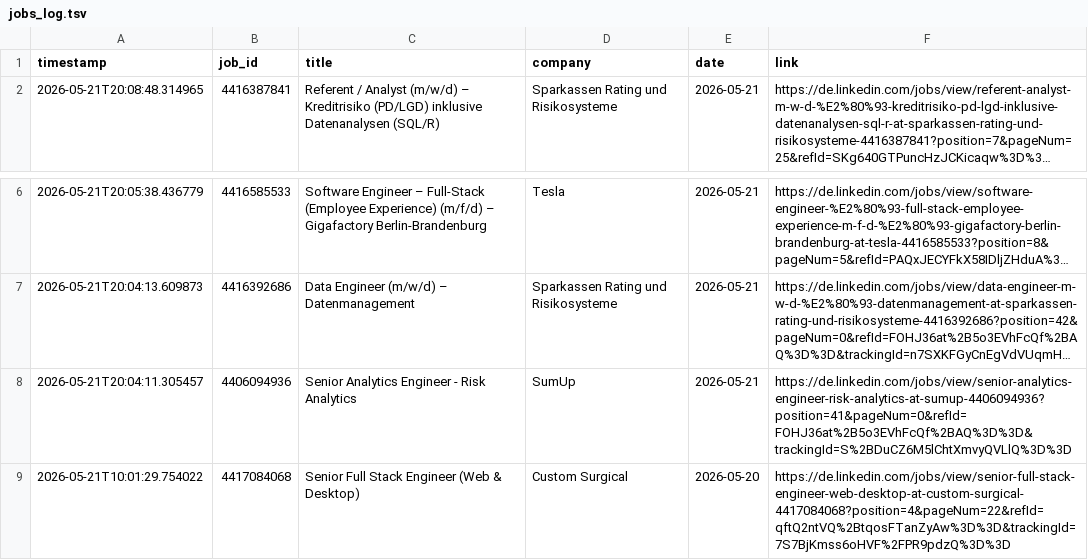
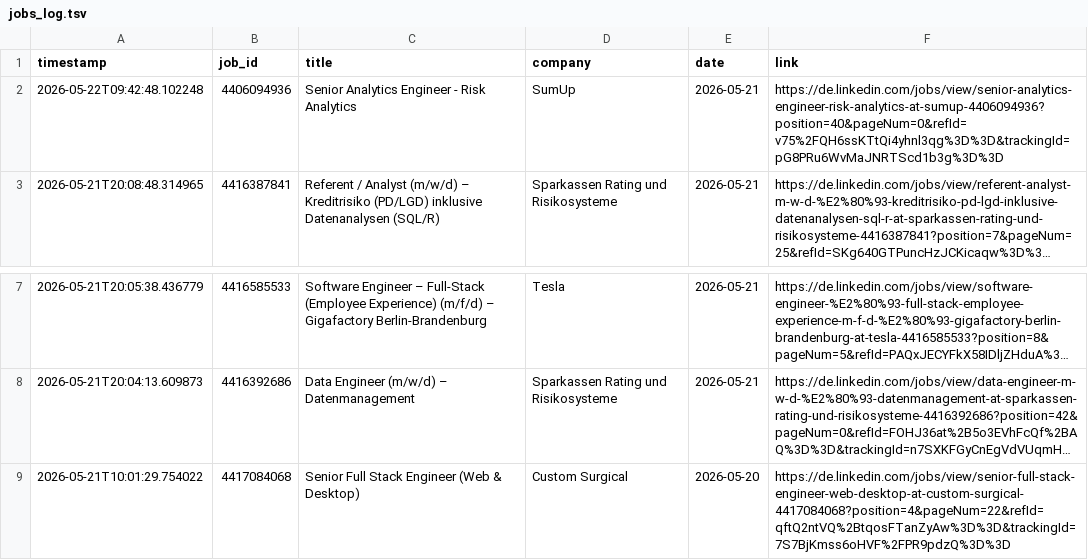
Before and after one commit to mugundanaswin/Data_Engineering, a TSV file: webscrapping_projects/scheduled/outputs/jobs_log.tsv, drawn as a sheet; only a part is shown, gaps mark what is left out; long unchanged cells end in …; removed rows and columns are numbered as before the commit, all else as after; the diff names each change by its address in the sheet, - before the commit and + after, or states it on an @@ line.

```diff
--- a/webscrapping_projects/scheduled/outputs/jobs_log.tsv
+++ b/webscrapping_projects/scheduled/outputs/jobs_log.tsv
+row 2: 2026-05-22T09:42:48.102248 | 4406094936 | Senior Analytics Engineer - Risk Analytics | SumUp | 2026-05-21 | https://de.linkedin.com/jobs/view/senior-analytics-engineer-risk-analytics-at-sumup-4406094936?position=40&pageNum=0&refId=v75%2FQH6ssKTtQi4yhnl3qg%3D%3D&trackingId=pG8PRu6WvMaJNRTScd1b3g%3D%3D
-row 8: 2026-05-21T20:04:11.305457 | 4406094936 | Senior Analytics Engineer - Risk Analytics | SumUp | 2026-05-21 | https://de.linkedin.com/jobs/view/senior-analytics-engineer-risk-analytics-at-sumup-4406094936?position=41&pageNum=0&refId=FOHJ36at%2B5o3EVhFcQf%2BAQ%3D%3D&trackingId=S%2BDuCZ6M5lChtXmvyQVLlQ%3D%3D
```
